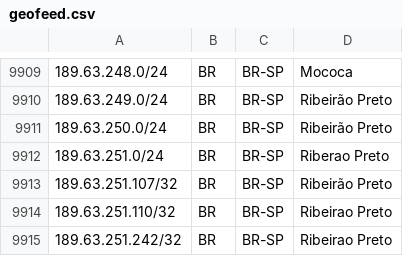
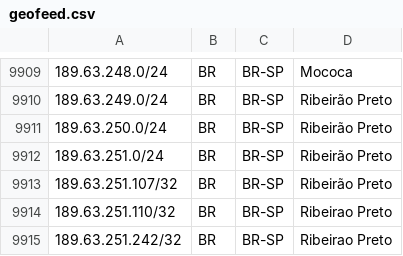
Before and after one commit to rtanajura/geofeed, a CSV file: geofeed.csv, drawn as a sheet; only a part is shown, gaps mark what is left out.

Commit message:
Update geofeed.csv

```diff
--- a/geofeed.csv
+++ b/geofeed.csv
@@ -9911,3 +9911,3 @@
 189.63.250.0/24,BR,BR-SP,Ribeirão Preto,
-189.63.251.0/24,BR,BR-SP,Riberao Preto,
+189.63.251.0/24,BR,BR-SP,Ribeirão Preto,
 189.63.251.107/32,BR,BR-SP,Ribeirão Preto,
```
